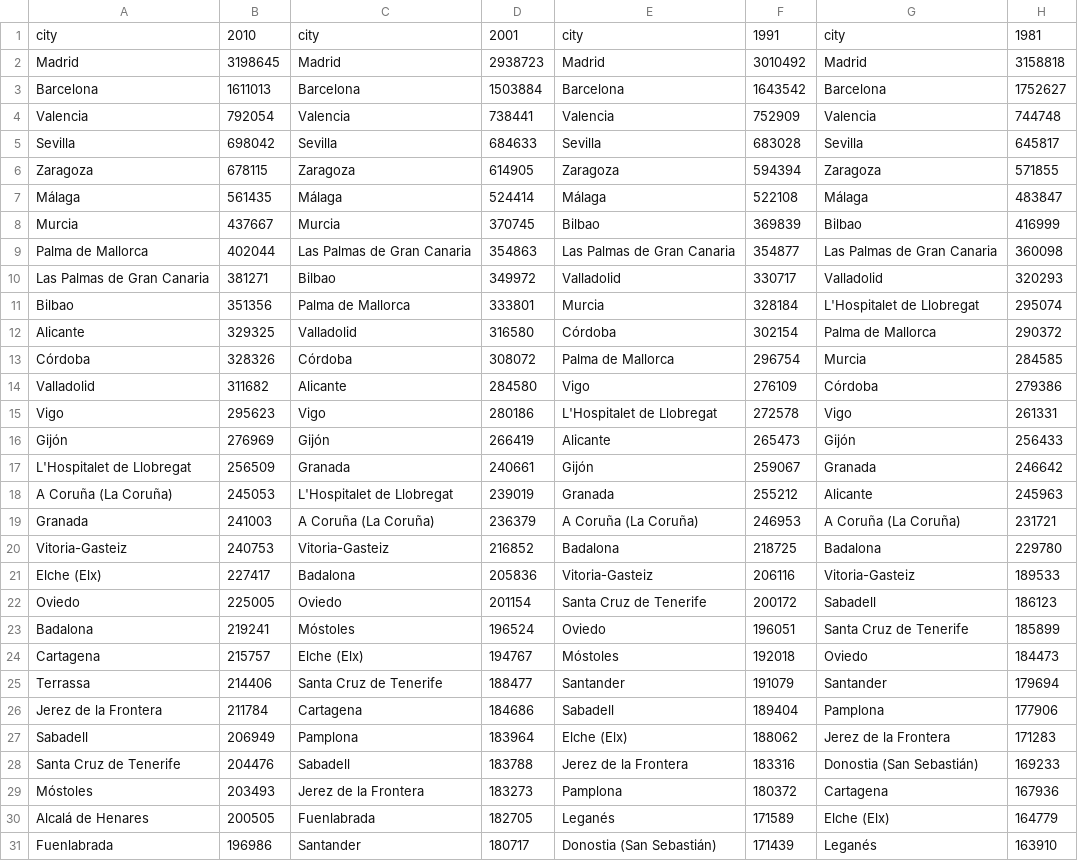
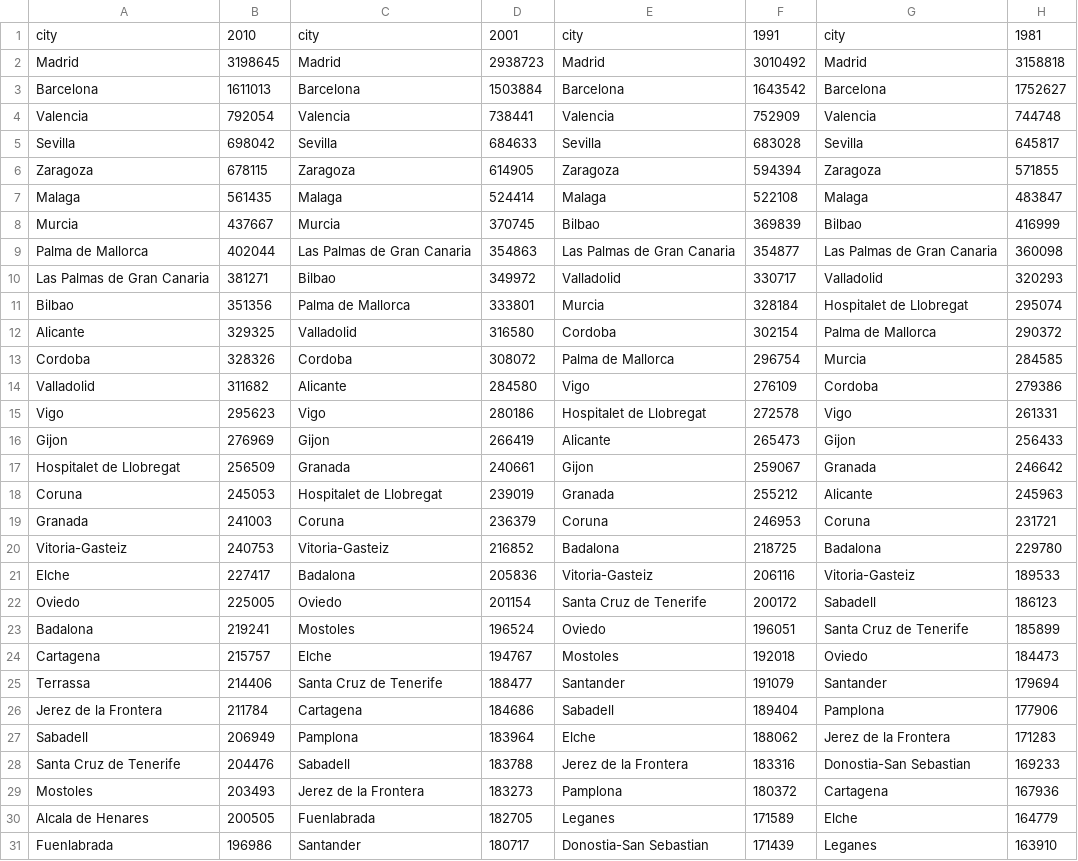
Before and after one commit to rmurcioUCL/RankDiversity, a CSV file: data/spain.csv, drawn as a sheet; only a part is shown; the diff covers the shown part only; the diff names each change by its address in the sheet, - before the commit and + after, or states it on an @@ line.

```diff
--- a/data/spain.csv
+++ b/data/spain.csv
-A7: Málaga
+A7: Malaga
-C7: Málaga
+C7: Malaga
-E7: Málaga
+E7: Malaga
-G7: Málaga
+G7: Malaga
-G11: L'Hospitalet de Llobregat
+G11: Hospitalet de Llobregat
-E12: Córdoba
+E12: Cordoba
-A13: Córdoba
+A13: Cordoba
-C13: Córdoba
+C13: Cordoba
-G14: Córdoba
+G14: Cordoba
-E15: L'Hospitalet de Llobregat
+E15: Hospitalet de Llobregat
-A16: Gijón
+A16: Gijon
-C16: Gijón
+C16: Gijon
-G16: Gijón
+G16: Gijon
-A17: L'Hospitalet de Llobregat
+A17: Hospitalet de Llobregat
-E17: Gijón
+E17: Gijon
-A18: A Coruña (La Coruña)
+A18: Coruna
-C18: L'Hospitalet de Llobregat
+C18: Hospitalet de Llobregat
-C19: A Coruña (La Coruña)
+C19: Coruna
-E19: A Coruña (La Coruña)
+E19: Coruna
-G19: A Coruña (La Coruña)
+G19: Coruna
-A21: Elche (Elx)
+A21: Elche
-C23: Móstoles
+C23: Mostoles
-C24: Elche (Elx)
+C24: Elche
-E24: Móstoles
+E24: Mostoles
-E27: Elche (Elx)
+E27: Elche
-G28: Donostia (San Sebastián)
+G28: Donostia-San Sebastian
-A29: Móstoles
+A29: Mostoles
-A30: Alcalá de Henares
+A30: Alcala de Henares
-E30: Leganés
+E30: Leganes
-G30: Elche (Elx)
+G30: Elche
-E31: Donostia (San Sebastián)
+E31: Donostia-San Sebastian
-G31: Leganés
+G31: Leganes
```
Also changed, not shown: 156 edited cells elsewhere in this file, data/canada.csv, data/france.csv, 5 other files.
